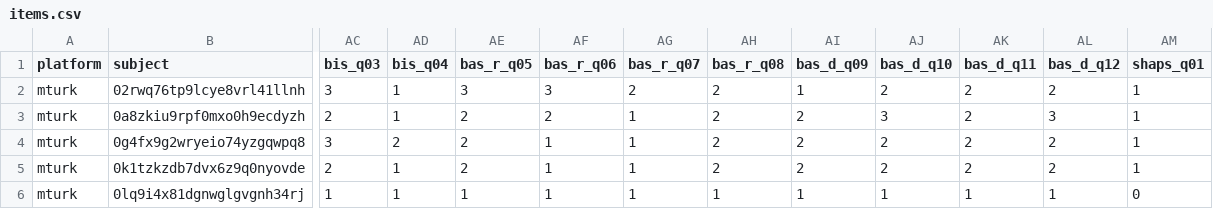
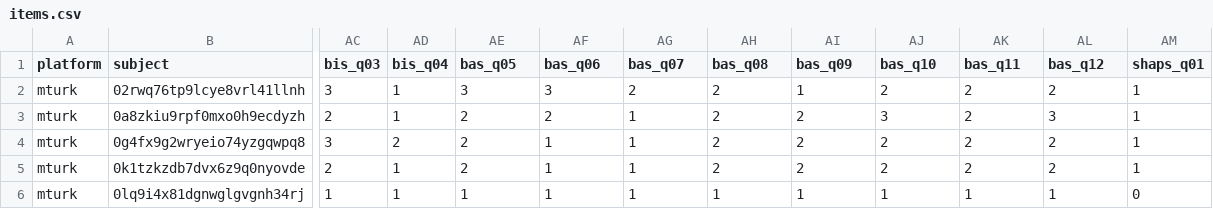
Before and after one commit to nivlab/sciops, a CSV file: analysis/data/items.csv, drawn as a sheet; only a part is shown, gaps mark what is left out; the diff names each change by its address in the sheet, - before the commit and + after, or states it on an @@ line.

```diff
--- a/analysis/data/items.csv
+++ b/analysis/data/items.csv
-AE1: bas_r_q05
+AE1: bas_q05
-AF1: bas_r_q06
+AF1: bas_q06
-AG1: bas_r_q07
+AG1: bas_q07
-AH1: bas_r_q08
+AH1: bas_q08
-AI1: bas_d_q09
+AI1: bas_q09
-AJ1: bas_d_q10
+AJ1: bas_q10
-AK1: bas_d_q11
+AK1: bas_q11
-AL1: bas_d_q12
+AL1: bas_q12
```
Also changed, not shown: analysis/data/metrics.csv, analysis/data/scores.csv, 13 other files.
